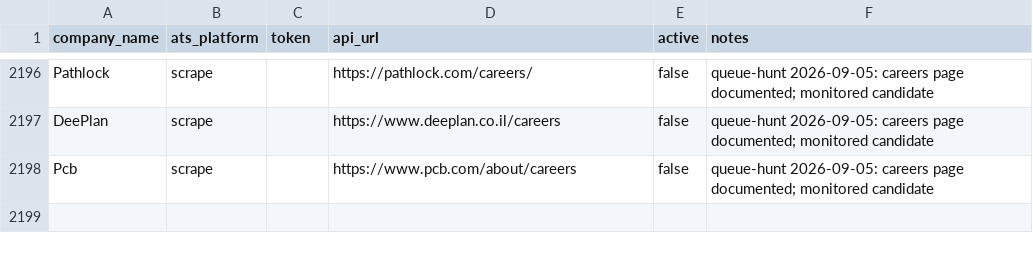
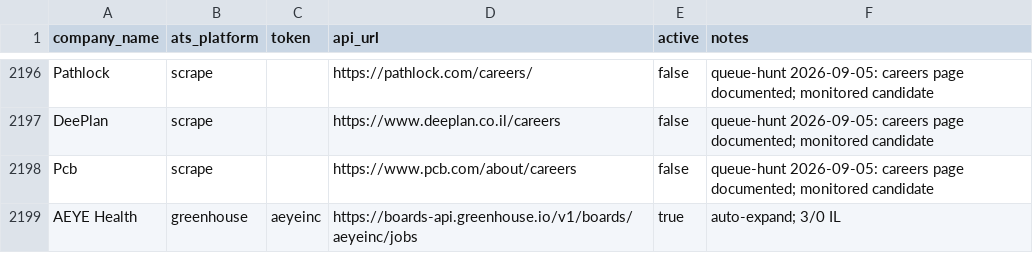
Before and after one commit to AnalystJobsIL/pipeline, a CSV file: companies.csv, drawn as a sheet; only a part is shown, gaps mark what is left out; the diff names each change by its address in the sheet, - before the commit and + after, or states it on an @@ line.

Commit message:
auto-expand: crack more companies 2026-09-05T01:20 (schedule run 33924587374) [skip ci] (row-merged)

```diff
--- a/companies.csv
+++ b/companies.csv
+row 2199: AEYE Health | greenhouse | aeyeinc | https://boards-api.greenhouse.io/v1/boards/aeyeinc/jobs | true | auto-expand; 3/0 IL
```
Also changed, not shown: 2 other files.
